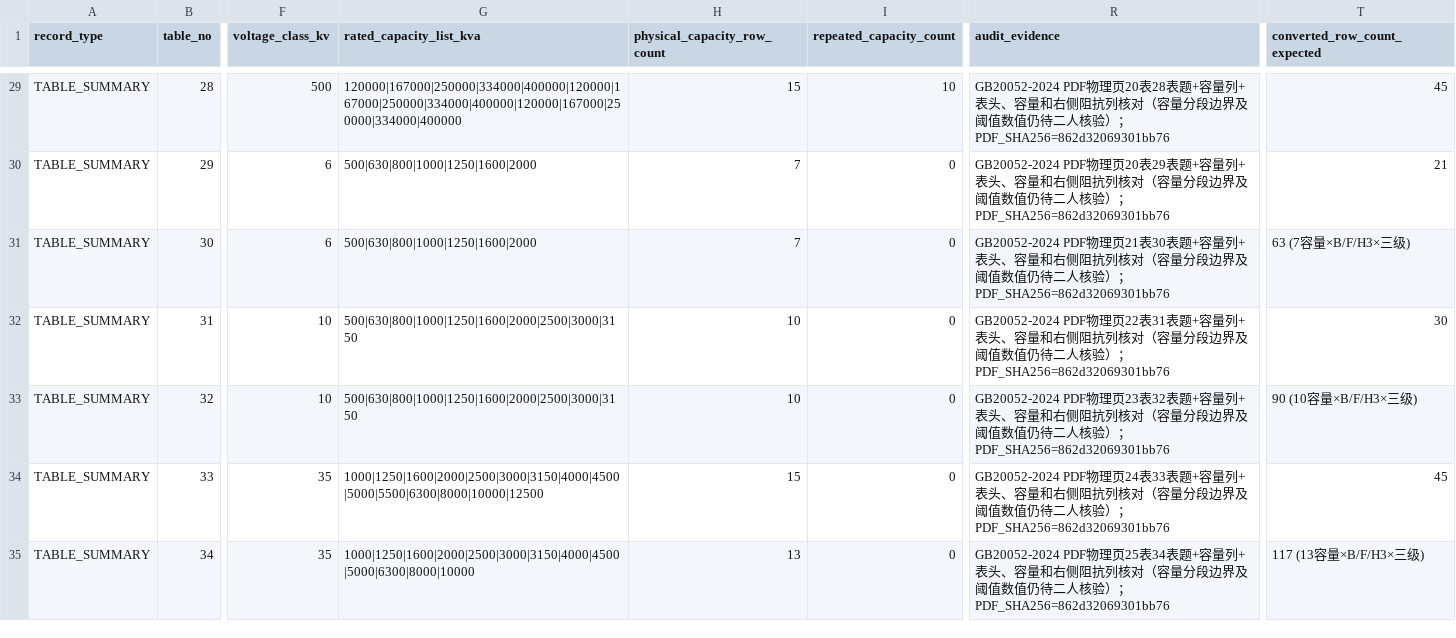
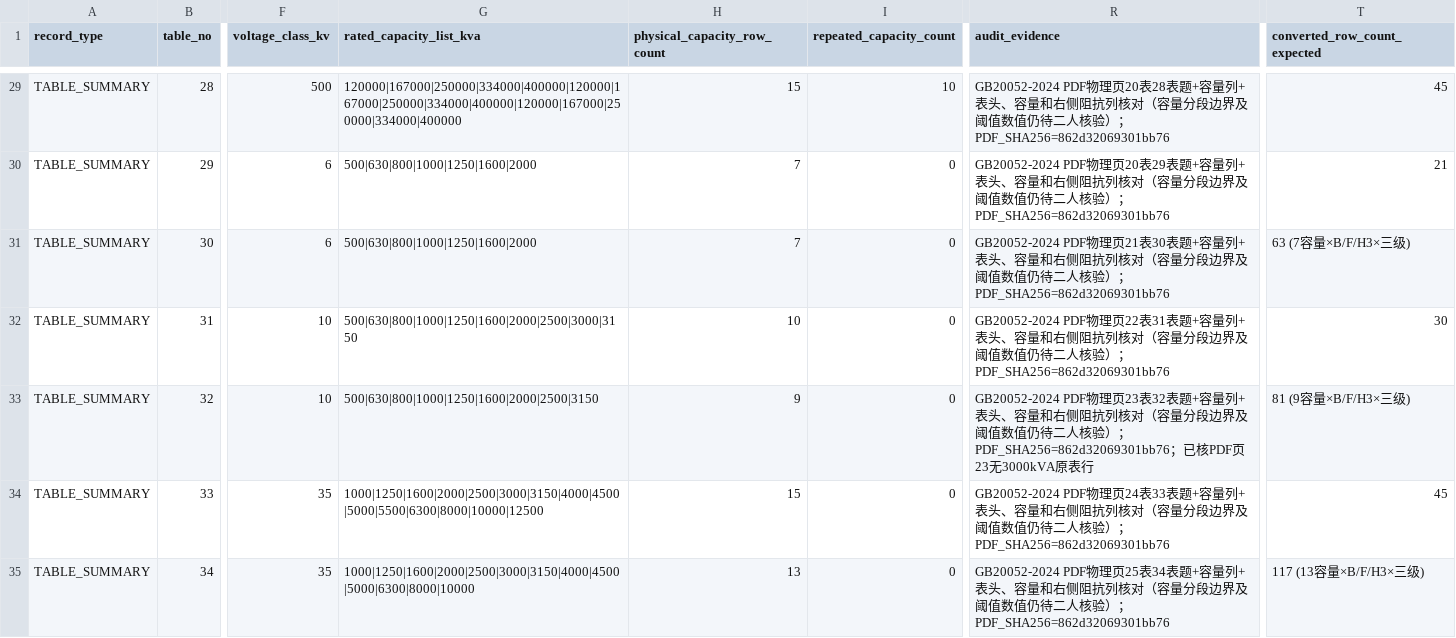
Before and after one commit to adgo07/EquipEffi, a CSV file: docs/standards/gb20052_v21/GB20052_TABLE_01_35_AUDIT.csv, drawn as a sheet; only a part is shown, gaps mark what is left out; the diff names each change by its address in the sheet, - before the commit and + after, or states it on an @@ line.

Commit message:
docs(transformer): resolve PR20 mapping audit review findings and register standard issues

```diff
--- a/docs/standards/gb20052_v21/GB20052_TABLE_01_35_AUDIT.csv
+++ b/docs/standards/gb20052_v21/GB20052_TABLE_01_35_AUDIT.csv
-G33 (rated_capacity_list_kva): 500|630|800|1000|1250|1600|2000|2500|3000|3150
+G33 (rated_capacity_list_kva): 500|630|800|1000|1250|1600|2000|2500|3150
-H33 (physical_capacity_row_count): 10
+H33 (physical_capacity_row_count): 9
-R33 (audit_evidence): …验）；PDF_SHA256=862d32069301bb76
+R33 (audit_evidence): …验）；PDF_SHA256=862d32069301bb76；已核PDF页23无3000kVA原表行
-T33 (converted_row_count_expected): 90 (10容量×B/F/H3×三级)
+T33 (converted_row_count_expected): 81 (9容量×B/F/H3×三级)
```
Also changed, not shown: 5 other files.
